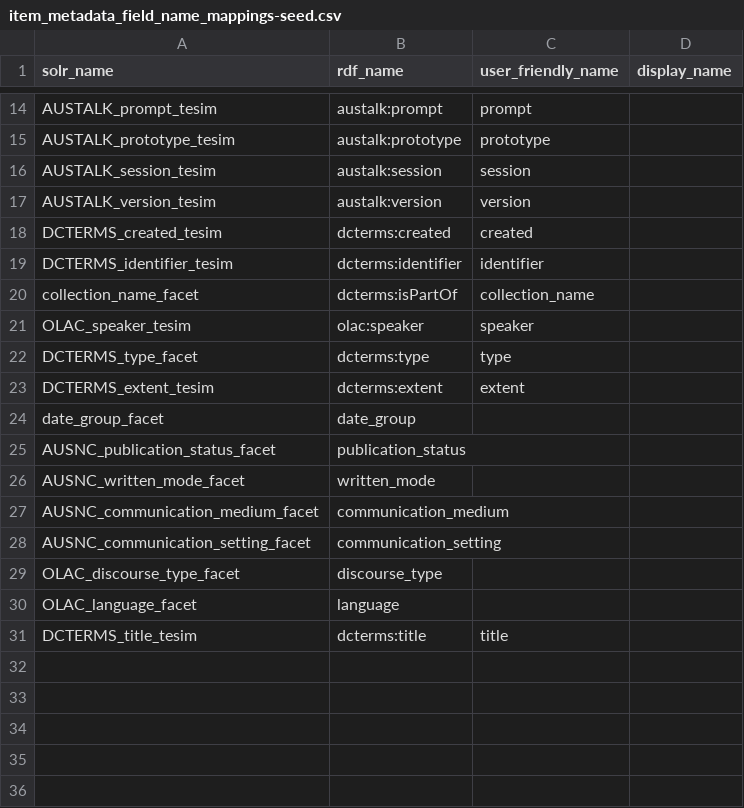
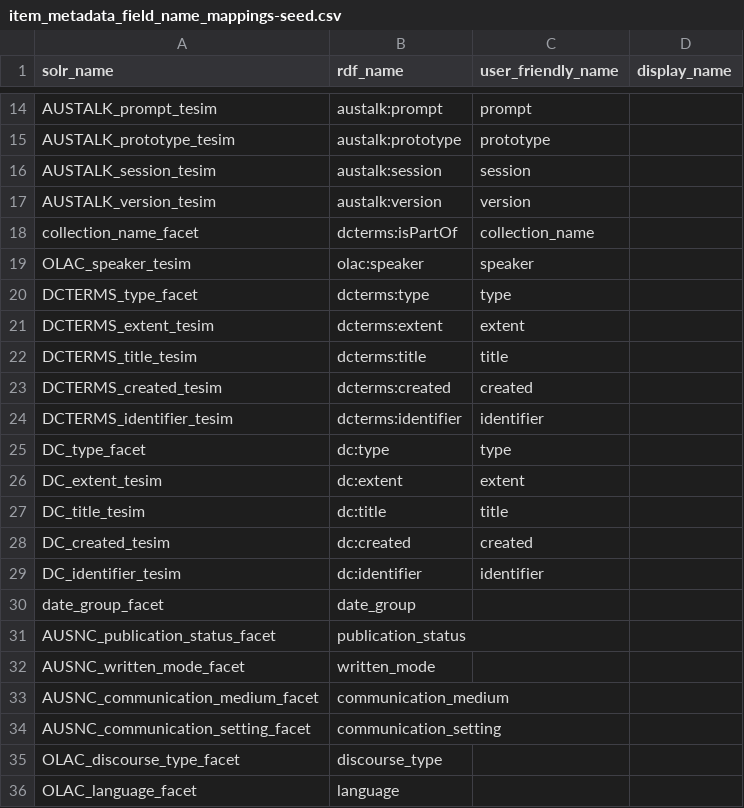
Before and after one commit to mixtah/hcsvlab, a CSV file: lib/resources/item_metadata_field_name_mappings-seed.csv, drawn as a sheet; only a part is shown, gaps mark what is left out.

Commit message:
enhancement: Be compatible with legacy solr data with field "DC_...", now can handle both "DC_" and "DCTERMS_" field

```diff
--- a/lib/resources/item_metadata_field_name_mappings-seed.csv
+++ b/lib/resources/item_metadata_field_name_mappings-seed.csv
@@ -17,4 +17,2 @@ AUSTALK_session_tesim,austalk:session,session,
 AUSTALK_version_tesim,austalk:version,version,
-DCTERMS_created_tesim,dcterms:created,created,
-DCTERMS_identifier_tesim,dcterms:identifier,identifier,
 collection_name_facet,dcterms:isPartOf,collection_name,
@@ -23,2 +21,10 @@ DCTERMS_type_facet,dcterms:type,type,
 DCTERMS_extent_tesim,dcterms:extent,extent,
+DCTERMS_title_tesim,dcterms:title,title,
+DCTERMS_created_tesim,dcterms:created,created,
+DCTERMS_identifier_tesim,dcterms:identifier,identifier,
+DC_type_facet,dc:type,type,
+DC_extent_tesim,dc:extent,extent,
+DC_title_tesim,dc:title,title,
+DC_created_tesim,dc:created,created,
+DC_identifier_tesim,dc:identifier,identifier,
 date_group_facet,date_group,
@@ -30,2 +36 @@ OLAC_discourse_type_facet,discourse_type,
 OLAC_language_facet,language,
-DCTERMS_title_tesim,dcterms:title,title,
```
Also changed, not shown: 2 other files.
